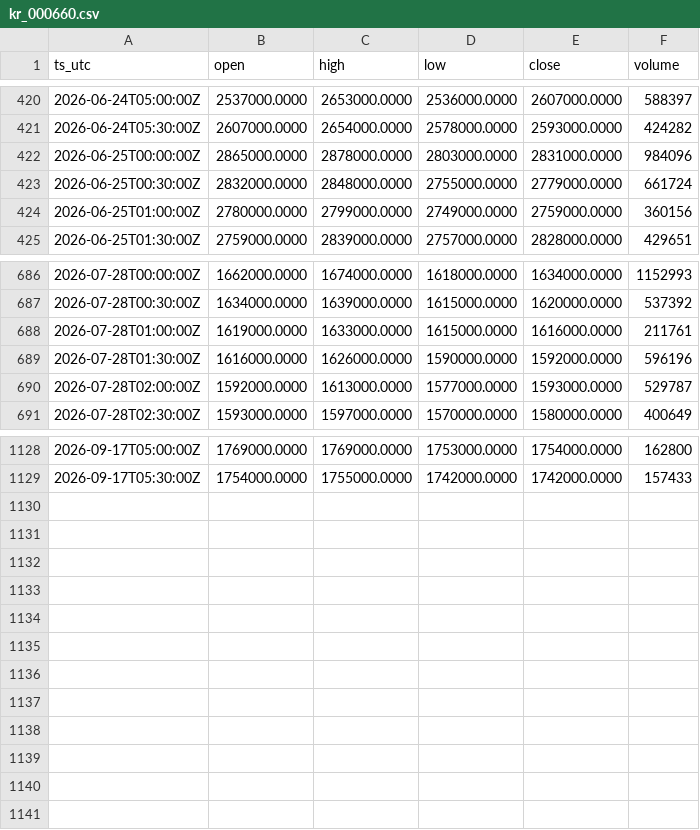
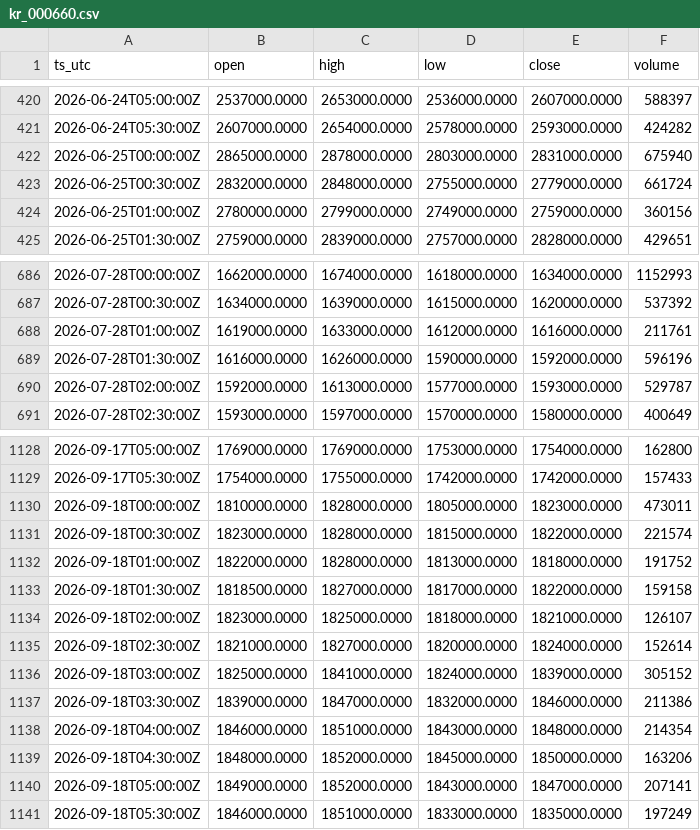
Before and after one commit to OntologyForCapital/skhynix-adr-parity, a CSV file: data/kr_000660.csv, drawn as a sheet; only a part is shown, gaps mark what is left out.

```diff
--- a/data/kr_000660.csv
+++ b/data/kr_000660.csv
@@ -421,3 +421,3 @@ ts_utc,open,high,low,close,volume
 2026-06-24T05:30:00Z,2607000.0000,2654000.0000,2578000.0000,2593000.0000,424282
-2026-06-25T00:00:00Z,2865000.0000,2878000.0000,2803000.0000,2831000.0000,984096
+2026-06-25T00:00:00Z,2865000.0000,2878000.0000,2803000.0000,2831000.0000,675940
 2026-06-25T00:30:00Z,2832000.0000,2848000.0000,2755000.0000,2779000.0000,661724
@@ -687,3 +687,3 @@ ts_utc,open,high,low,close,volume
 2026-07-28T00:30:00Z,1634000.0000,1639000.0000,1615000.0000,1620000.0000,537392
-2026-07-28T01:00:00Z,1619000.0000,1633000.0000,1615000.0000,1616000.0000,211761
+2026-07-28T01:00:00Z,1619000.0000,1633000.0000,1612000.0000,1616000.0000,211761
 2026-07-28T01:30:00Z,1616000.0000,1626000.0000,1590000.0000,1592000.0000,596196
@@ -1129 +1129,13 @@ ts_utc,open,high,low,close,volume
 2026-09-17T05:30:00Z,1754000.0000,1755000.0000,1742000.0000,1742000.0000,157433
+2026-09-18T00:00:00Z,1810000.0000,1828000.0000,1805000.0000,1823000.0000,473011
+2026-09-18T00:30:00Z,1823000.0000,1828000.0000,1815000.0000,1822000.0000,221574
+2026-09-18T01:00:00Z,1822000.0000,1828000.0000,1813000.0000,1818000.0000,191752
+2026-09-18T01:30:00Z,1818500.0000,1827000.0000,1817000.0000,1822000.0000,159158
+2026-09-18T02:00:00Z,1823000.0000,1825000.0000,1818000.0000,1821000.0000,126107
+2026-09-18T02:30:00Z,1821000.0000,1827000.0000,1820000.0000,1824000.0000,152614
+2026-09-18T03:00:00Z,1825000.0000,1841000.0000,1824000.0000,1839000.0000,305152
+2026-09-18T03:30:00Z,1839000.0000,1847000.0000,1832000.0000,1846000.0000,211386
+2026-09-18T04:00:00Z,1846000.0000,1851000.0000,1843000.0000,1848000.0000,214354
+2026-09-18T04:30:00Z,1848000.0000,1852000.0000,1845000.0000,1850000.0000,163206
+2026-09-18T05:00:00Z,1849000.0000,1852000.0000,1843000.0000,1847000.0000,207141
+2026-09-18T05:30:00Z,1846000.0000,1851000.0000,1833000.0000,1835000.0000,197249
```
Also changed, not shown: data/fx_usdkrw.csv.
